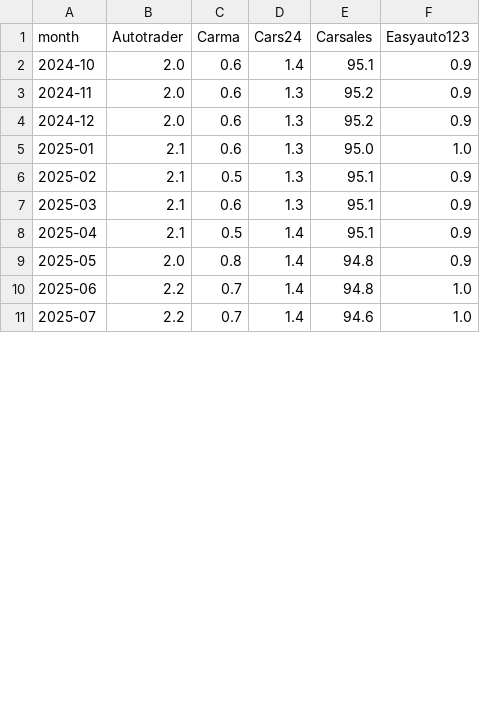
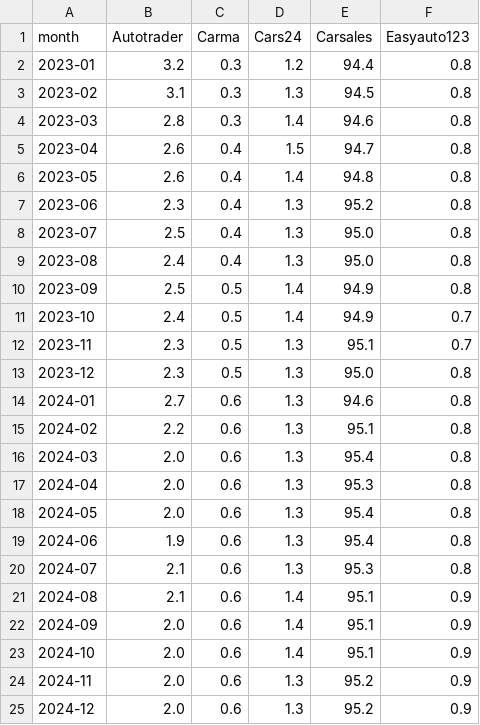
Before and after one commit to Setiavipul-78/cars24-brand-dashboard, a CSV file: data/bsos_aus_monthly.csv, drawn as a sheet; only a part is shown; the shorter side is filled out with more unchanged rows; the diff covers the shown part only; the diff names each change by its address in the sheet, - before the commit and + after, or states it on an @@ line.

```diff
--- a/data/bsos_aus_monthly.csv
+++ b/data/bsos_aus_monthly.csv
+row 2: 2023-01 | 3.2 | 0.3 | 1.2 | 94.4 | 0.8
+row 3: 2023-02 | 3.1 | 0.3 | 1.3 | 94.5 | 0.8
+row 4: 2023-03 | 2.8 | 0.3 | 1.4 | 94.6 | 0.8
+row 5: 2023-04 | 2.6 | 0.4 | 1.5 | 94.7 | 0.8
+row 6: 2023-05 | 2.6 | 0.4 | 1.4 | 94.8 | 0.8
+row 7: 2023-06 | 2.3 | 0.4 | 1.3 | 95.2 | 0.8
+row 8: 2023-07 | 2.5 | 0.4 | 1.3 | 95.0 | 0.8
+row 9: 2023-08 | 2.4 | 0.4 | 1.3 | 95.0 | 0.8
+row 10: 2023-09 | 2.5 | 0.5 | 1.4 | 94.9 | 0.8
+row 11: 2023-10 | 2.4 | 0.5 | 1.4 | 94.9 | 0.7
+row 12: 2023-11 | 2.3 | 0.5 | 1.3 | 95.1 | 0.7
+row 13: 2023-12 | 2.3 | 0.5 | 1.3 | 95.0 | 0.8
+row 14: 2024-01 | 2.7 | 0.6 | 1.3 | 94.6 | 0.8
+row 15: 2024-02 | 2.2 | 0.6 | 1.3 | 95.1 | 0.8
+row 16: 2024-03 | 2.0 | 0.6 | 1.3 | 95.4 | 0.8
+row 17: 2024-04 | 2.0 | 0.6 | 1.3 | 95.3 | 0.8
+row 18: 2024-05 | 2.0 | 0.6 | 1.3 | 95.4 | 0.8
+row 19: 2024-06 | 1.9 | 0.6 | 1.3 | 95.4 | 0.8
+row 20: 2024-07 | 2.1 | 0.6 | 1.3 | 95.3 | 0.8
+row 21: 2024-08 | 2.1 | 0.6 | 1.4 | 95.1 | 0.9
+row 22: 2024-09 | 2.0 | 0.6 | 1.4 | 95.1 | 0.9
```
Also changed, not shown: 1 added row and 4 edited cells elsewhere in this file, data/bsos_aus_region_monthly.csv, data/bsos_aus_region_weekly.csv, 11 other files.
